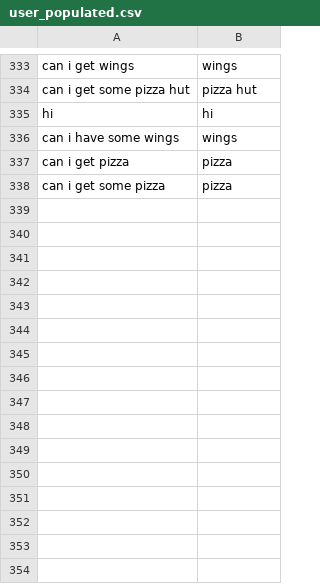
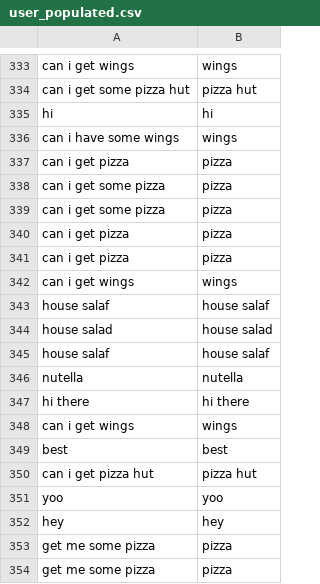
Before and after one commit to bourdakos1/Fetch, a CSV file: public/user_populated.csv, drawn as a sheet; only a part is shown, gaps mark what is left out.

```diff
--- a/public/user_populated.csv
+++ b/public/user_populated.csv
@@ -338 +338,17 @@ can i get pizza,pizza
 can i get some pizza,pizza
+can i get some pizza,pizza
+can i get pizza,pizza
+can i get pizza,pizza
+can i get wings,wings
+house salaf,house salaf
+house salad,house salad
+house salaf,house salaf
+nutella,nutella
+hi there,hi there
+can i get wings,wings
+best,best
+can i get pizza hut,pizza hut
+yoo,yoo
+hey,hey
+get me some pizza,pizza
+get me some pizza,pizza
```
Also changed, not shown: 3 other files.
